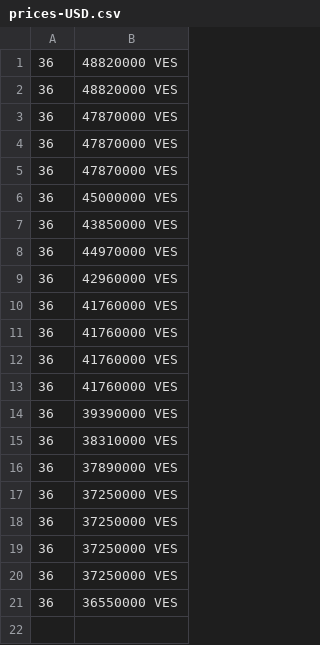
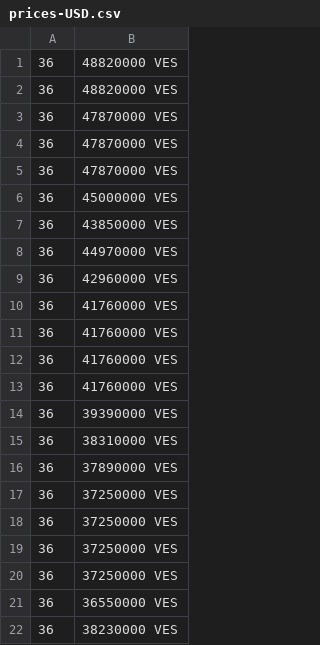
Before and after one commit to jkou02/merida-june-6-2024, a CSV file: prices-USD.csv, drawn as a sheet; the diff names each change by its address in the sheet, - before the commit and + after, or states it on an @@ line.

```diff
--- a/prices-USD.csv
+++ b/prices-USD.csv
+row 22: 36 | 38230000 VES
```
